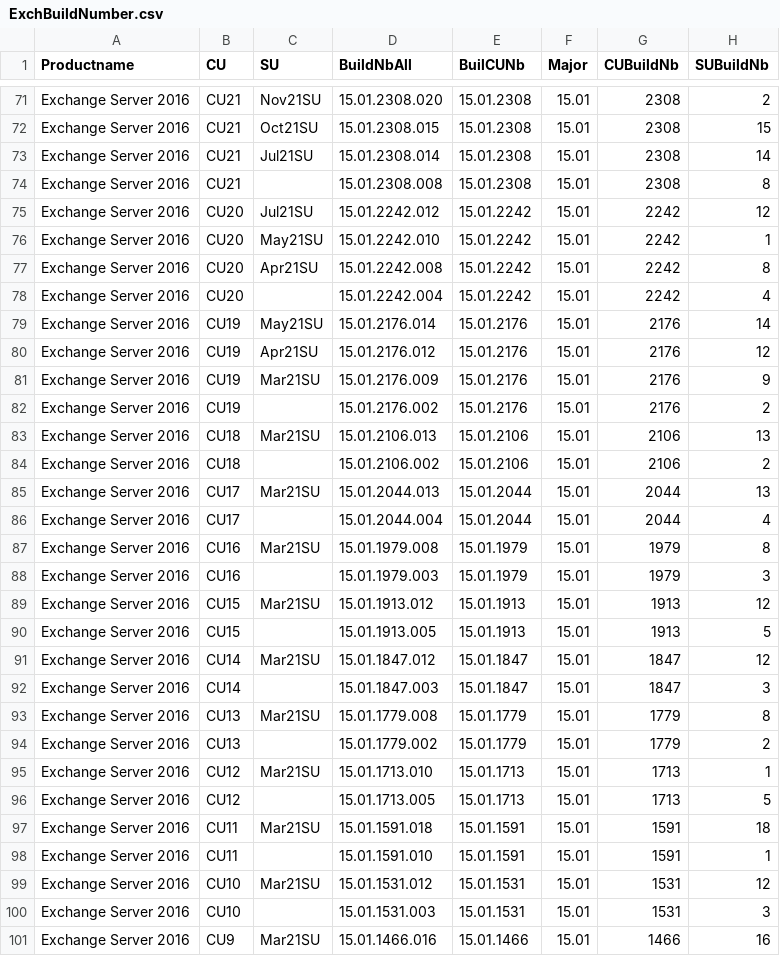
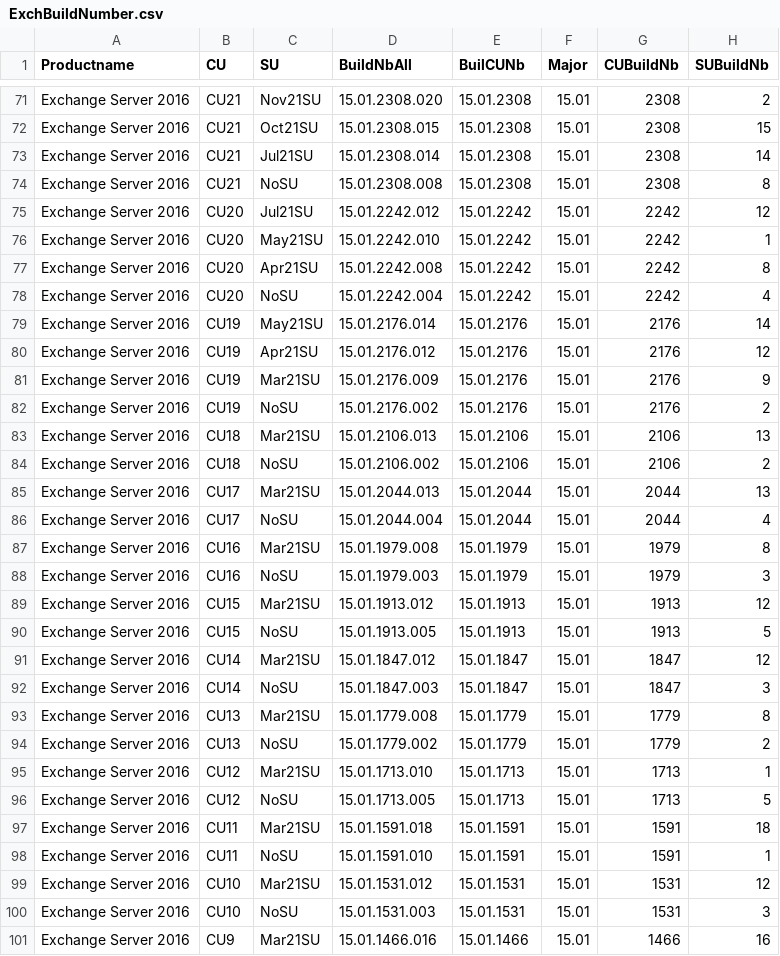
Before and after one commit to nlepagnez/ESI-PublicContent, a CSV file: Operations/Watchlists/ExchBuildNumber.csv, drawn as a sheet; only a part is shown, gaps mark what is left out; the diff covers the shown part only.

```diff
--- a/Operations/Watchlists/ExchBuildNumber.csv
+++ b/Operations/Watchlists/ExchBuildNumber.csv
@@ -73,3 +73,3 @@ Exchange Server 2016,CU21,Oct21SU,15.01.2308.015,15.01.2308,15.01,2308,15
 Exchange Server 2016,CU21,Jul21SU,15.01.2308.014,15.01.2308,15.01,2308,14
-Exchange Server 2016,CU21,,15.01.2308.008,15.01.2308,15.01,2308,8
+Exchange Server 2016,CU21,NoSU,15.01.2308.008,15.01.2308,15.01,2308,8
 Exchange Server 2016,CU20,Jul21SU,15.01.2242.012,15.01.2242,15.01,2242,12
@@ -77,3 +77,3 @@ Exchange Server 2016,CU20,May21SU,15.01.2242.010,15.01.2242,15.01,2242,1
 Exchange Server 2016,CU20,Apr21SU,15.01.2242.008,15.01.2242,15.01,2242,8
-Exchange Server 2016,CU20,,15.01.2242.004,15.01.2242,15.01,2242,4
+Exchange Server 2016,CU20,NoSU,15.01.2242.004,15.01.2242,15.01,2242,4
 Exchange Server 2016,CU19,May21SU,15.01.2176.014,15.01.2176,15.01,2176,14
@@ -81,21 +81,21 @@ Exchange Server 2016,CU19,Apr21SU,15.01.2176.012,15.01.2176,15.01,2176,12
 Exchange Server 2016,CU19,Mar21SU,15.01.2176.009,15.01.2176,15.01,2176,9
-Exchange Server 2016,CU19,,15.01.2176.002,15.01.2176,15.01,2176,2
+Exchange Server 2016,CU19,NoSU,15.01.2176.002,15.01.2176,15.01,2176,2
 Exchange Server 2016,CU18,Mar21SU,15.01.2106.013,15.01.2106,15.01,2106,13
-Exchange Server 2016,CU18,,15.01.2106.002,15.01.2106,15.01,2106,2
+Exchange Server 2016,CU18,NoSU,15.01.2106.002,15.01.2106,15.01,2106,2
 Exchange Server 2016,CU17,Mar21SU,15.01.2044.013,15.01.2044,15.01,2044,13
-Exchange Server 2016,CU17,,15.01.2044.004,15.01.2044,15.01,2044,4
+Exchange Server 2016,CU17,NoSU,15.01.2044.004,15.01.2044,15.01,2044,4
 Exchange Server 2016,CU16,Mar21SU,15.01.1979.008,15.01.1979,15.01,1979,8
-Exchange Server 2016,CU16,,15.01.1979.003,15.01.1979,15.01,1979,3
+Exchange Server 2016,CU16,NoSU,15.01.1979.003,15.01.1979,15.01,1979,3
 Exchange Server 2016,CU15,Mar21SU,15.01.1913.012,15.01.1913,15.01,1913,12
-Exchange Server 2016,CU15,,15.01.1913.005,15.01.1913,15.01,1913,5
+Exchange Server 2016,CU15,NoSU,15.01.1913.005,15.01.1913,15.01,1913,5
 Exchange Server 2016,CU14,Mar21SU,15.01.1847.012,15.01.1847,15.01,1847,12
-Exchange Server 2016,CU14,,15.01.1847.003,15.01.1847,15.01,1847,3
+Exchange Server 2016,CU14,NoSU,15.01.1847.003,15.01.1847,15.01,1847,3
 Exchange Server 2016,CU13,Mar21SU,15.01.1779.008,15.01.1779,15.01,1779,8
-Exchange Server 2016,CU13,,15.01.1779.002,15.01.1779,15.01,1779,2
+Exchange Server 2016,CU13,NoSU,15.01.1779.002,15.01.1779,15.01,1779,2
 Exchange Server 2016,CU12,Mar21SU,15.01.1713.010,15.01.1713,15.01,1713,1
-Exchange Server 2016,CU12,,15.01.1713.005,15.01.1713,15.01,1713,5
+Exchange Server 2016,CU12,NoSU,15.01.1713.005,15.01.1713,15.01,1713,5
 Exchange Server 2016,CU11,Mar21SU,15.01.1591.018,15.01.1591,15.01,1591,18
-Exchange Server 2016,CU11,,15.01.1591.010,15.01.1591,15.01,1591,1
+Exchange Server 2016,CU11,NoSU,15.01.1591.010,15.01.1591,15.01,1591,1
 Exchange Server 2016,CU10,Mar21SU,15.01.1531.012,15.01.1531,15.01,1531,12
-Exchange Server 2016,CU10,,15.01.1531.003,15.01.1531,15.01,1531,3
+Exchange Server 2016,CU10,NoSU,15.01.1531.003,15.01.1531,15.01,1531,3
 Exchange Server 2016,CU9,Mar21SU,15.01.1466.016,15.01.1466,15.01,1466,16
```
Also changed, not shown: 52 edited cells elsewhere in this file.
